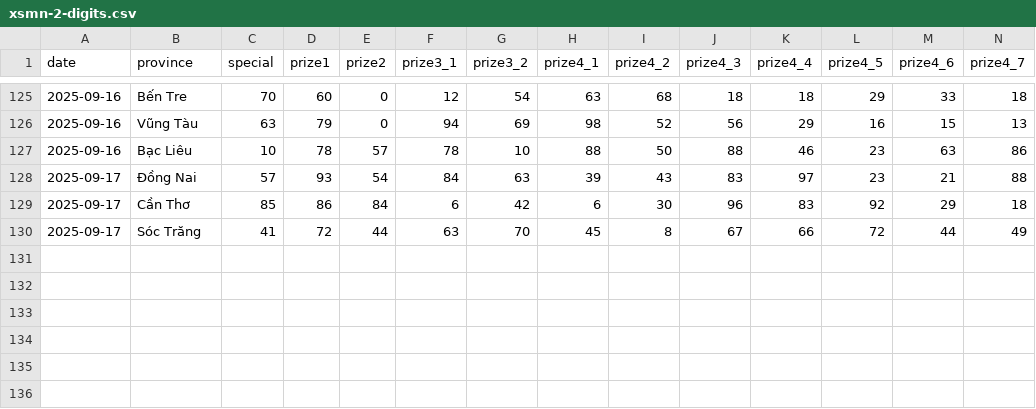
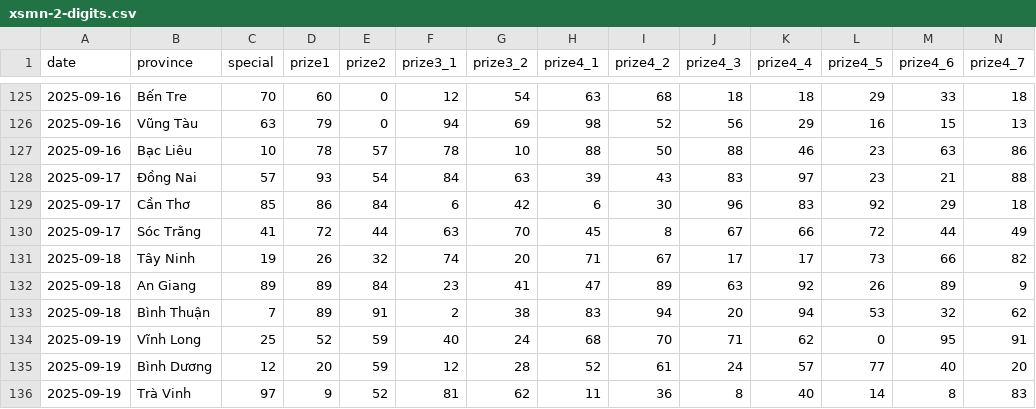
Before and after one commit to dyno-nexsoft/vietnam-lottery, a CSV file: data/xsmn-2-digits.csv, drawn as a sheet; only a part is shown, gaps mark what is left out; rows hold the shown columns only; the diff names each change by its address in the sheet, - before the commit and + after, or states it on an @@ line.

```diff
--- a/data/xsmn-2-digits.csv
+++ b/data/xsmn-2-digits.csv
+row 131: 2025-09-18 | Tây Ninh | 19 | 26 | 32 | 74 | 20 | 71 | 67 | 17 | 17 | 73 | 66 | 82
+row 132: 2025-09-18 | An Giang | 89 | 89 | 84 | 23 | 41 | 47 | 89 | 63 | 92 | 26 | 89 | 9
+row 133: 2025-09-18 | Bình Thuận | 7 | 89 | 91 | 2 | 38 | 83 | 94 | 20 | 94 | 53 | 32 | 62
+row 134: 2025-09-19 | Vĩnh Long | 25 | 52 | 59 | 40 | 24 | 68 | 70 | 71 | 62 | 0 | 95 | 91
+row 135: 2025-09-19 | Bình Dương | 12 | 20 | 59 | 12 | 28 | 52 | 61 | 24 | 57 | 77 | 40 | 20
+row 136: 2025-09-19 | Trà Vinh | 97 | 9 | 52 | 81 | 62 | 11 | 36 | 8 | 40 | 14 | 8 | 83
```
Also changed, not shown: data/xsmn-sparse.csv, data/xsmn.csv, 8 other files.
